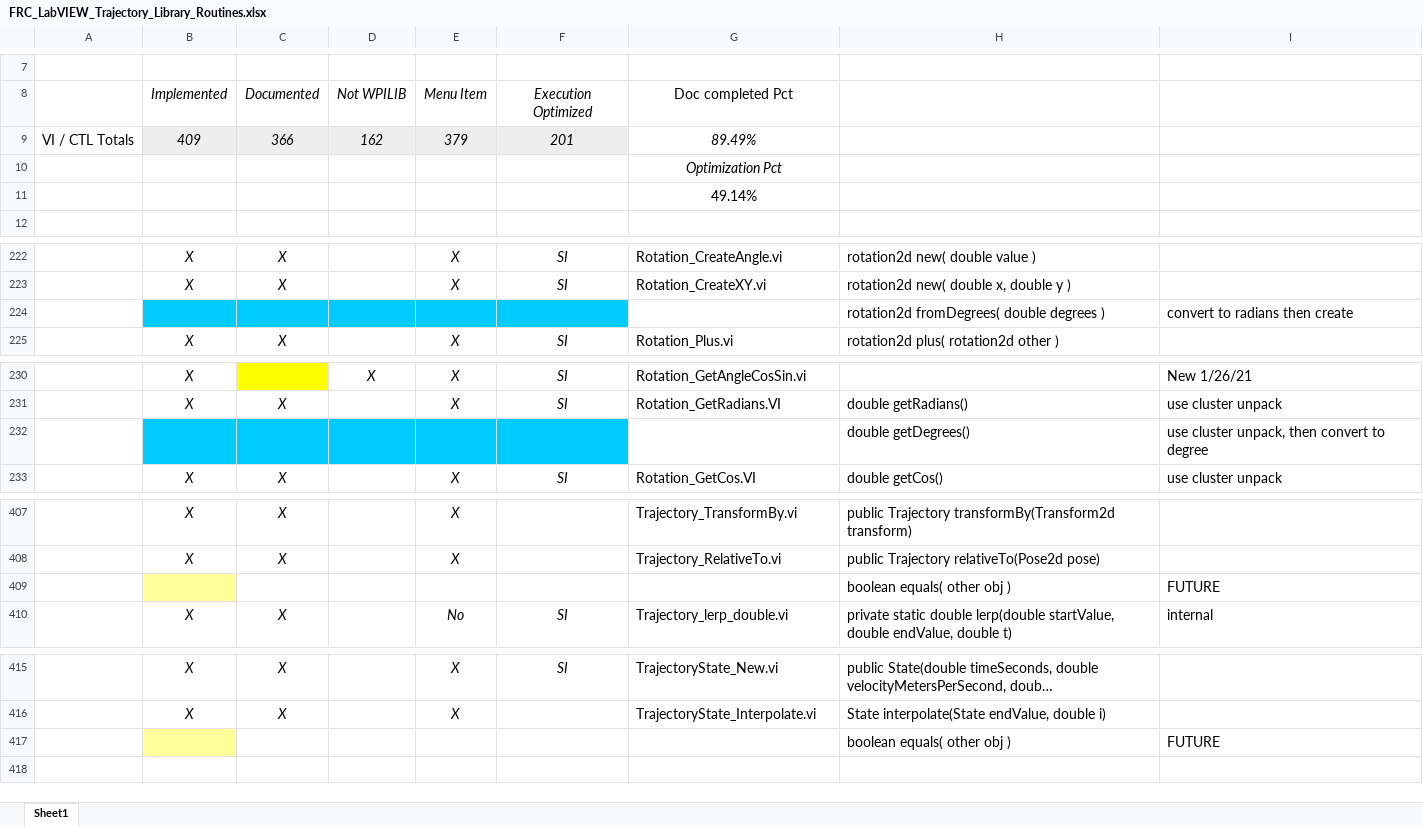
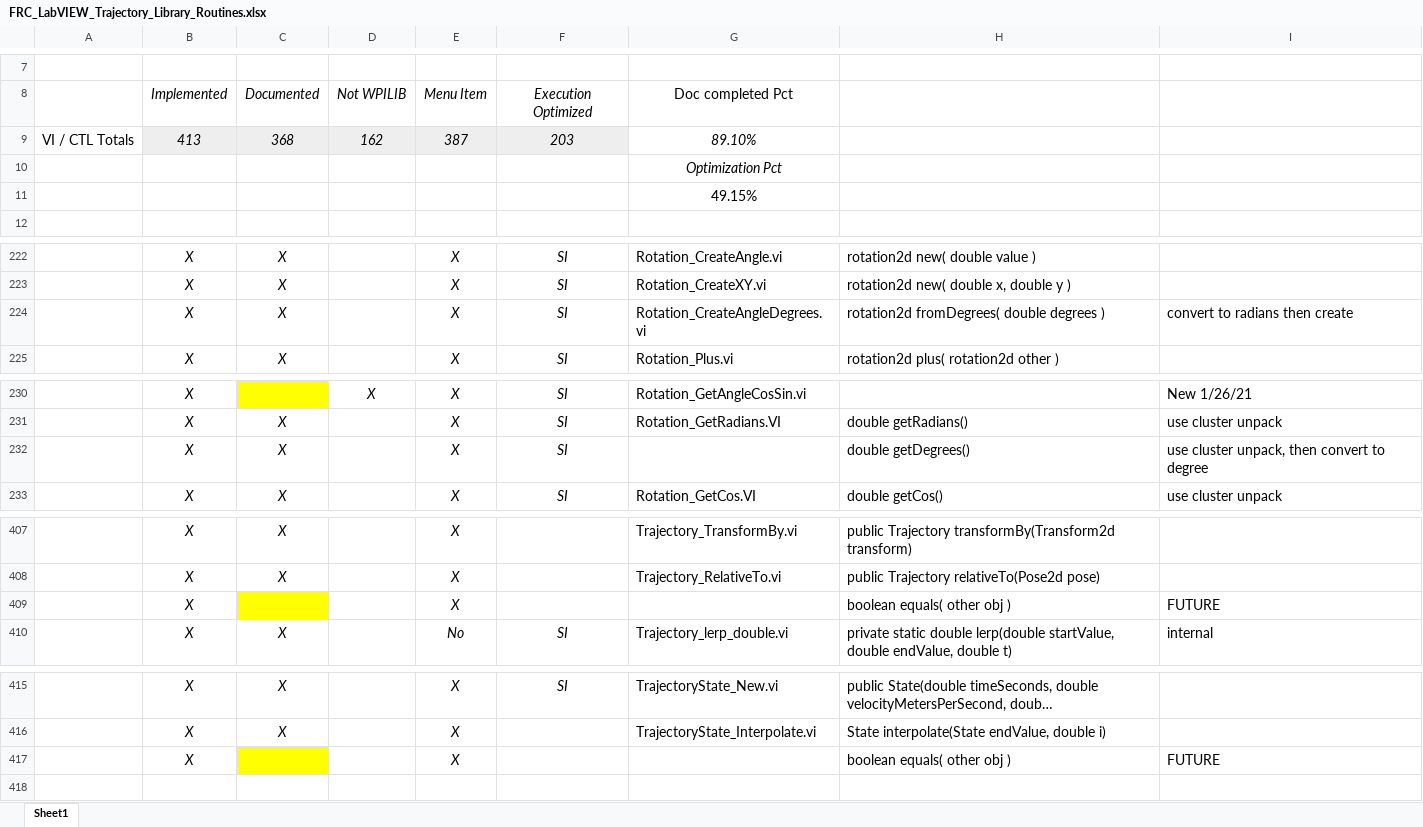
Before and after one commit to jsimpso81/WPIlibMathLabVIEW, an Excel workbook: FRC_LV_Trajectory_Library/FRC_LabVIEW_Trajectory_Library_Routines.xlsx, sheet Sheet1, drawn as a sheet; only a part is shown, gaps mark what is left out; long unchanged cells end in …; values as stored, in another font and other column widths than the file's, no borders; removed rows and columns are numbered as before the commit, all else as after; the diff covers the shown part only; the diff names each change by its address in the sheet, - before the commit and + after, or states it on an @@ line.

Commit message:
Added Rotation Degrees create/get funtions, on windows prompt to replace traj files, updated menus

```diff
--- a/FRC_LV_Trajectory_Library/FRC_LabVIEW_Trajectory_Library_Routines.xlsx (sheet Sheet1)
+++ b/FRC_LV_Trajectory_Library/FRC_LabVIEW_Trajectory_Library_Routines.xlsx (sheet Sheet1)
-row 9: VI / CTL Totals | 409 | 366 | 162 | 379 | 201 | 89.49%
+row 9: VI / CTL Totals | 413 | 368 | 162 | 387 | 203 | 89.10%
-G11: 49.14%
+G11: 49.15%
-row 224:  |  |  |  |  |  |  | rotation2d fromDegrees( double degrees ) | convert to radians then create
+row 224:  | X | X |  | X | SI | Rotation_CreateAngleDegrees.vi | rotation2d fromDegrees( double degrees ) | convert to radians then create
-row 232:  |  |  |  |  |  |  | double getDegrees() | use cluster unpack, then convert to degree
+row 232:  | X | X |  | X | SI |  | double getDegrees() | use cluster unpack, then convert to degree
-B409: (empty)
+B409: X
-B409 fill: #FFFF99
+B409 fill: none
-C409 fill: none
+C409 fill: #FFFF00
-E409: (empty)
+E409: X
-B417: (empty)
+B417: X
-B417 fill: #FFFF99
+B417 fill: none
-C417 fill: none
+C417 fill: #FFFF00
-E417: (empty)
+E417: X
```
Also changed, not shown: 5 edited cells and cell formats elsewhere in this sheet, 11 other files.
